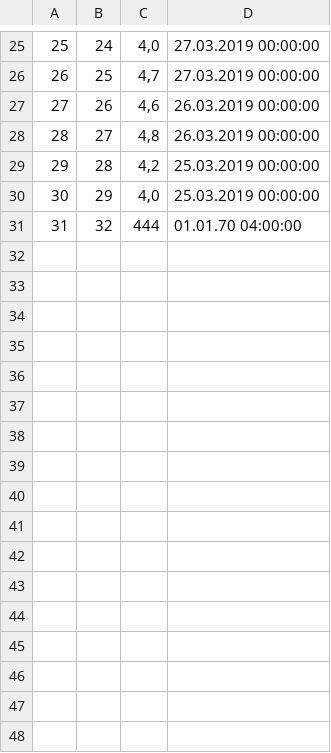
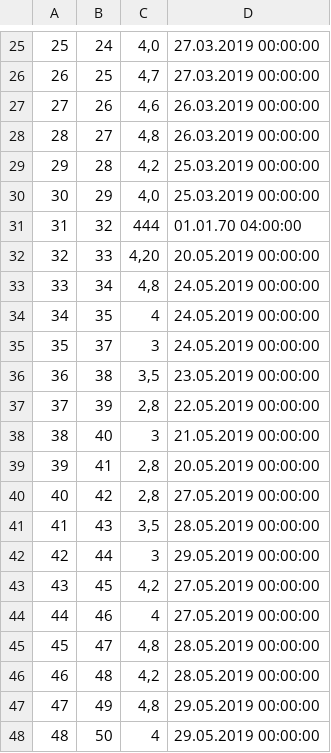
Before and after one commit to KreLou/BAGCST, a CSV file: api/api/offlineDB/Files/menus.csv, drawn as a sheet; only a part is shown, gaps mark what is left out.

```diff
--- a/api/api/offlineDB/Files/menus.csv
+++ b/api/api/offlineDB/Files/menus.csv
@@ -31 +31,18 @@
 31;32;444;01.01.70 04:00:00
+32;33;4,20;20.05.2019 00:00:00
+33;34;4,8;24.05.2019 00:00:00
+34;35;4;24.05.2019 00:00:00
+35;37;3;24.05.2019 00:00:00
+36;38;3,5;23.05.2019 00:00:00
+37;39;2,8;22.05.2019 00:00:00
+38;40;3;21.05.2019 00:00:00
+39;41;2,8;20.05.2019 00:00:00
+40;42;2,8;27.05.2019 00:00:00
+41;43;3,5;28.05.2019 00:00:00
+42;44;3;29.05.2019 00:00:00
+43;45;4,2;27.05.2019 00:00:00
+44;46;4;27.05.2019 00:00:00
+45;47;4,8;28.05.2019 00:00:00
+46;48;4,2;28.05.2019 00:00:00
+47;49;4,8;29.05.2019 00:00:00
+48;50;4;29.05.2019 00:00:00
```
Also changed, not shown: api/api/offlineDB/Files/contacts.csv, api/api/offlineDB/Files/meals.csv, 26 other files.
